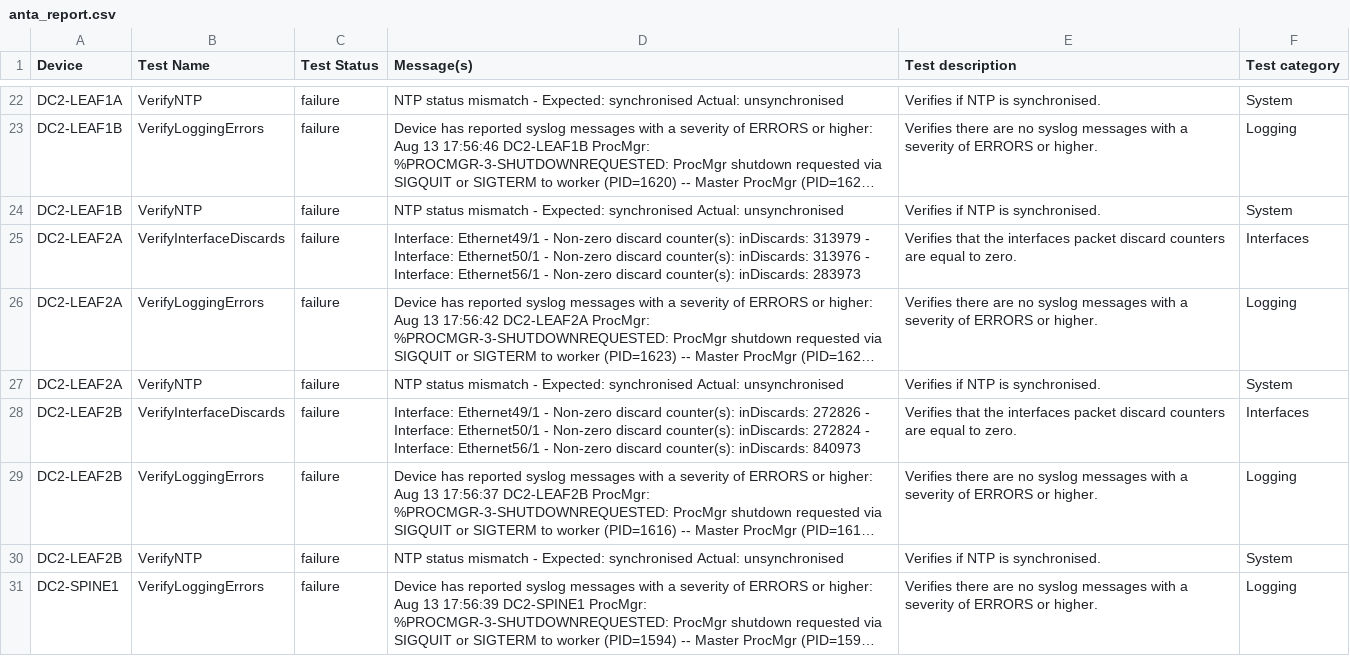
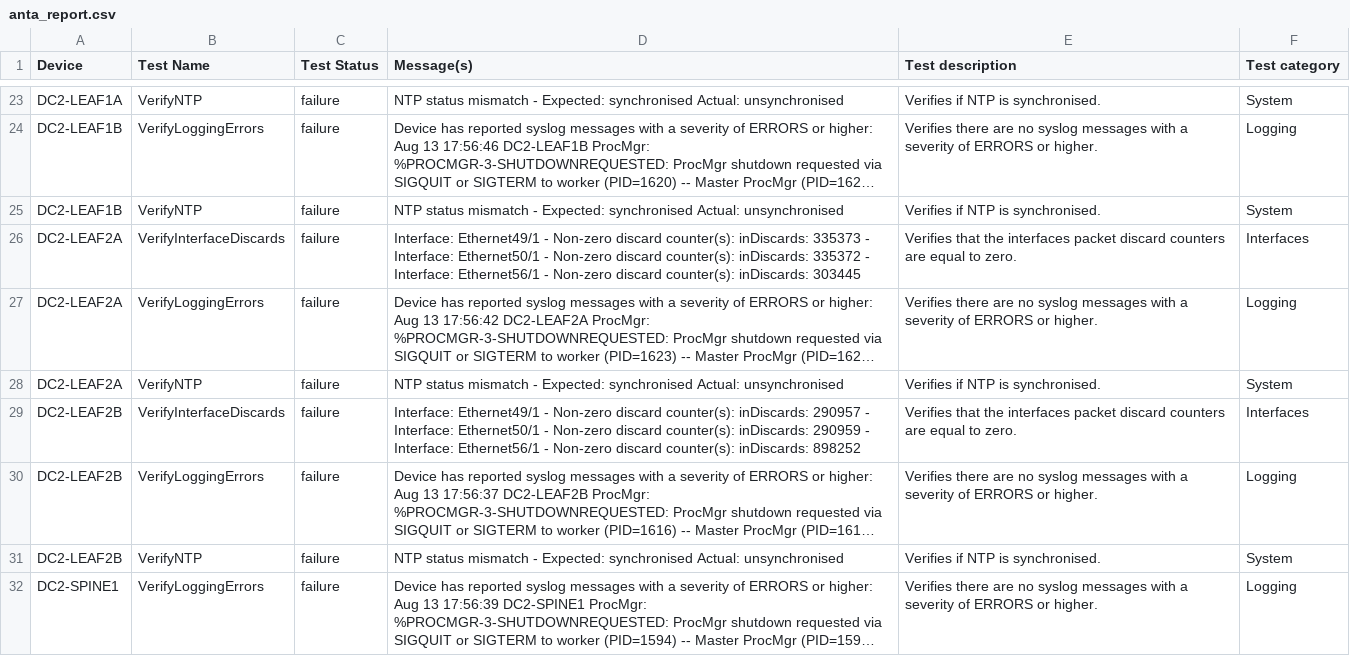
Before and after one commit to kgrozis-arista/avdci6, a CSV file: avd_project/AVD-information/anta/reports/anta_report.csv, drawn as a sheet; only a part is shown, gaps mark what is left out; long unchanged cells end in …; addresses are those after the commit; the diff covers the shown part only; the diff names each change by its address in the sheet, - before the commit and + after, or states it on an @@ line.

```diff
--- a/avd_project/AVD-information/anta/reports/anta_report.csv
+++ b/avd_project/AVD-information/anta/reports/anta_report.csv
-D26 (Message(s)): …counter(s): inDiscards: 313979 - Interface: Ethernet50/1 - Non-zero discard counter(s): inDiscards: 313976 - Interface: Ethernet56/1 - Non-zero discard counter(s): inDiscards: 283973
+D26 (Message(s)): …counter(s): inDiscards: 335373 - Interface: Ethernet50/1 - Non-zero discard counter(s): inDiscards: 335372 - Interface: Ethernet56/1 - Non-zero discard counter(s): inDiscards: 303445
-D29 (Message(s)): …counter(s): inDiscards: 272826 - Interface: Ethernet50/1 - Non-zero discard counter(s): inDiscards: 272824 - Interface: Ethernet56/1 - Non-zero discard counter(s): inDiscards: 840973
+D29 (Message(s)): …counter(s): inDiscards: 290957 - Interface: Ethernet50/1 - Non-zero discard counter(s): inDiscards: 290959 - Interface: Ethernet56/1 - Non-zero discard counter(s): inDiscards: 898252
```
Also changed, not shown: 2 added rows, 2 removed rows and 1 edited cell elsewhere in this file, 2 other files.
